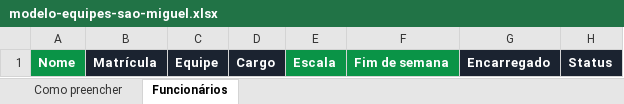
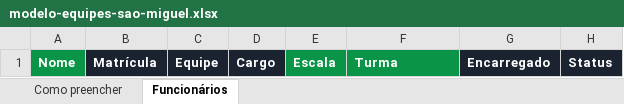
Before and after one commit to bilhetagemub-wq/Escala-SM, an Excel workbook: modelos/modelo-equipes-sao-miguel.xlsx, sheet Funcionários, drawn as a sheet; values as stored, in another font and other column widths than the file's, no borders; the diff names each change by its address in the sheet, - before the commit and + after, or states it on an @@ line.

```diff
--- a/modelos/modelo-equipes-sao-miguel.xlsx (sheet Funcionários)
+++ b/modelos/modelo-equipes-sao-miguel.xlsx (sheet Funcionários)
-F1: Fim de semana
+F1: Turma
```
Also changed, not shown: sheet Como preencher, 9 other files.
